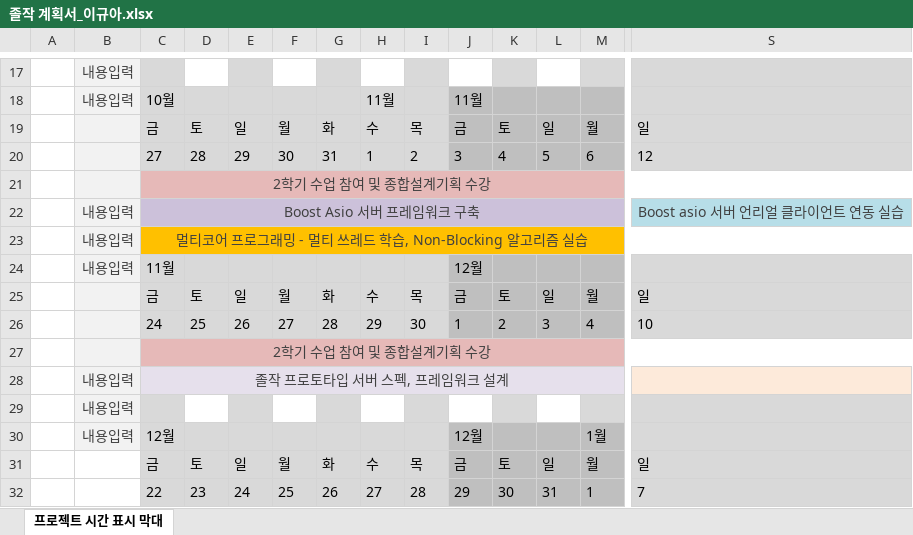
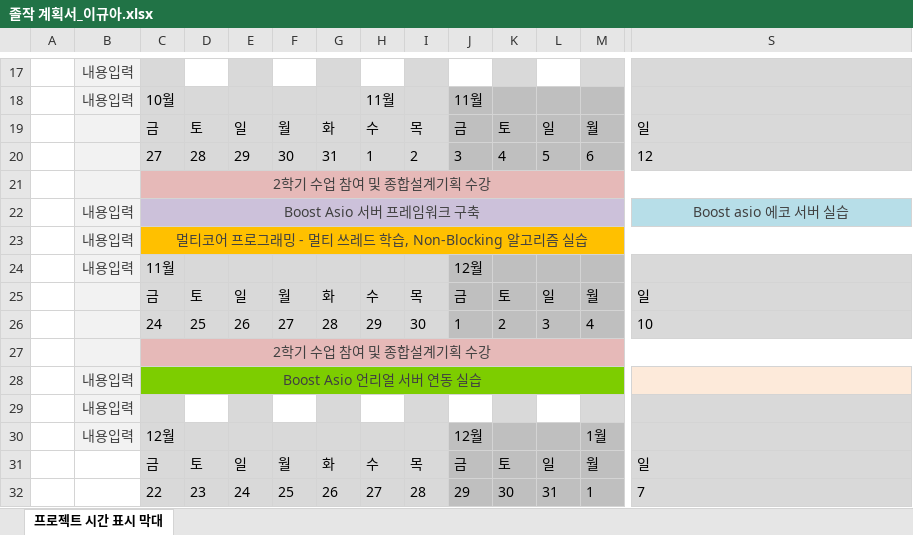
Before and after one commit to maru3172/ProjectJJ, an Excel workbook: Temp/LGA/졸작 계획서_이규아.xlsx, sheet 프로젝트 시간 표시 막대, drawn as a sheet; only a part is shown, gaps mark what is left out; values as stored, in another font and other column widths than the file's, no borders; conditional formats not drawn; the diff names each change by its address in the sheet, - before the commit and + after, or states it on an @@ line.

```diff
--- a/Temp/LGA/졸작 계획서_이규아.xlsx (sheet 프로젝트 시간 표시 막대)
+++ b/Temp/LGA/졸작 계획서_이규아.xlsx (sheet 프로젝트 시간 표시 막대)
-S22: Boost asio 서버 언리얼 클라이언트 연동 실습
+S22: Boost asio 에코 서버 실습
-C28: 졸작 프로토타입 서버 스펙, 프레임워크 설계
+C28: Boost Asio 언리얼 서버 연동 실습
-C28:D28 fill: #E6E0EC
+C28:D28 fill: #7DCD00
-E28:M28 fill: #FFFF00
+E28:M28 fill: #7DCD00
```
Also changed, not shown: 1 other file.
